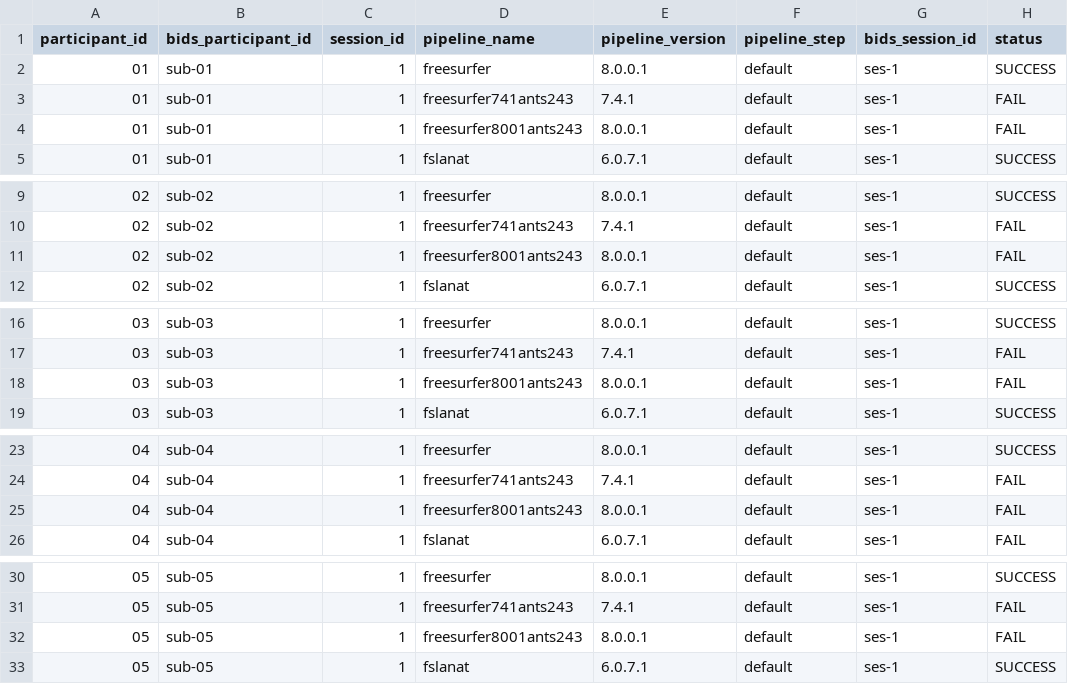
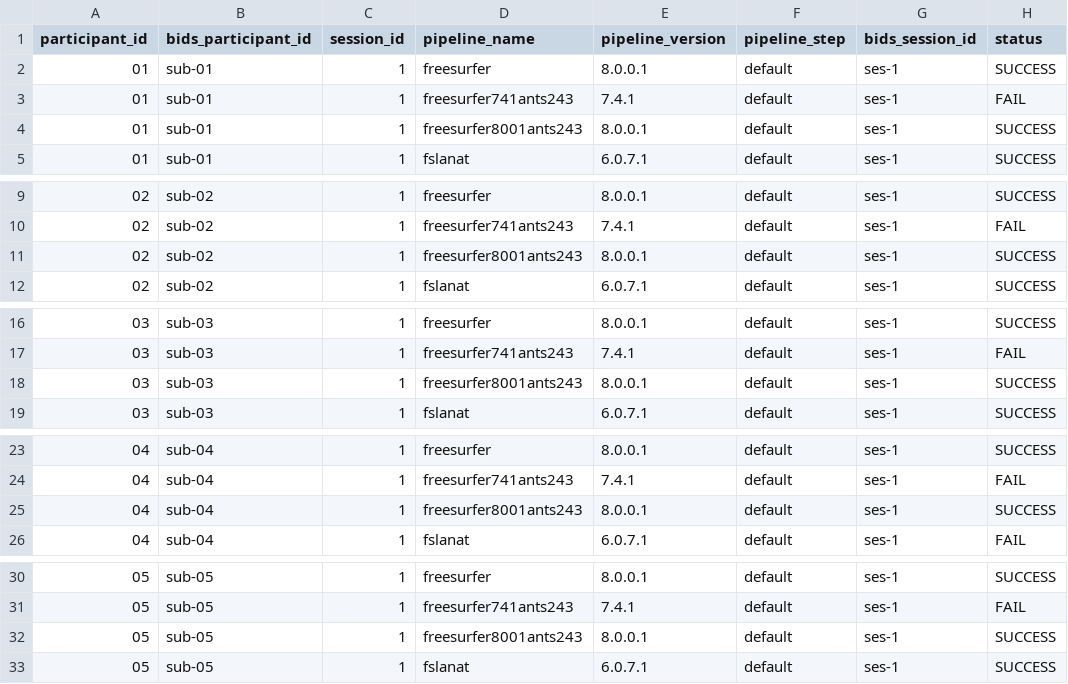
Before and after one commit to neurodatascience/NeuroCI, a TSV file: experiment_state/ds006267/derivatives/processing_status.tsv, drawn as a sheet; only a part is shown, gaps mark what is left out; the diff covers the shown part only.

Commit message:
Update experiment state

```diff
--- a/experiment_state/ds006267/derivatives/processing_status.tsv
+++ b/experiment_state/ds006267/derivatives/processing_status.tsv
@@ -3,3 +3,3 @@ participant_id	bids_participant_id	session_id	pipeline_name	pipeline_version	pip
 01	sub-01	1	freesurfer741ants243	7.4.1	default	ses-1	FAIL
-01	sub-01	1	freesurfer8001ants243	8.0.0.1	default	ses-1	FAIL
+01	sub-01	1	freesurfer8001ants243	8.0.0.1	default	ses-1	SUCCESS
 01	sub-01	1	fslanat	6.0.7.1	default	ses-1	SUCCESS
@@ -10,3 +10,3 @@ participant_id	bids_participant_id	session_id	pipeline_name	pipeline_version	pip
 02	sub-02	1	freesurfer741ants243	7.4.1	default	ses-1	FAIL
-02	sub-02	1	freesurfer8001ants243	8.0.0.1	default	ses-1	FAIL
+02	sub-02	1	freesurfer8001ants243	8.0.0.1	default	ses-1	SUCCESS
 02	sub-02	1	fslanat	6.0.7.1	default	ses-1	SUCCESS
@@ -17,3 +17,3 @@ participant_id	bids_participant_id	session_id	pipeline_name	pipeline_version	pip
 03	sub-03	1	freesurfer741ants243	7.4.1	default	ses-1	FAIL
-03	sub-03	1	freesurfer8001ants243	8.0.0.1	default	ses-1	FAIL
+03	sub-03	1	freesurfer8001ants243	8.0.0.1	default	ses-1	SUCCESS
 03	sub-03	1	fslanat	6.0.7.1	default	ses-1	SUCCESS
@@ -24,3 +24,3 @@ participant_id	bids_participant_id	session_id	pipeline_name	pipeline_version	pip
 04	sub-04	1	freesurfer741ants243	7.4.1	default	ses-1	FAIL
-04	sub-04	1	freesurfer8001ants243	8.0.0.1	default	ses-1	FAIL
+04	sub-04	1	freesurfer8001ants243	8.0.0.1	default	ses-1	SUCCESS
 04	sub-04	1	fslanat	6.0.7.1	default	ses-1	FAIL
@@ -31,3 +31,3 @@ participant_id	bids_participant_id	session_id	pipeline_name	pipeline_version	pip
 05	sub-05	1	freesurfer741ants243	7.4.1	default	ses-1	FAIL
-05	sub-05	1	freesurfer8001ants243	8.0.0.1	default	ses-1	FAIL
+05	sub-05	1	freesurfer8001ants243	8.0.0.1	default	ses-1	SUCCESS
 05	sub-05	1	fslanat	6.0.7.1	default	ses-1	SUCCESS
```
Also changed, not shown: 19 edited cells elsewhere in this file, experiment_state/ds004101/derivatives/processing_status.tsv, 12 other files.
